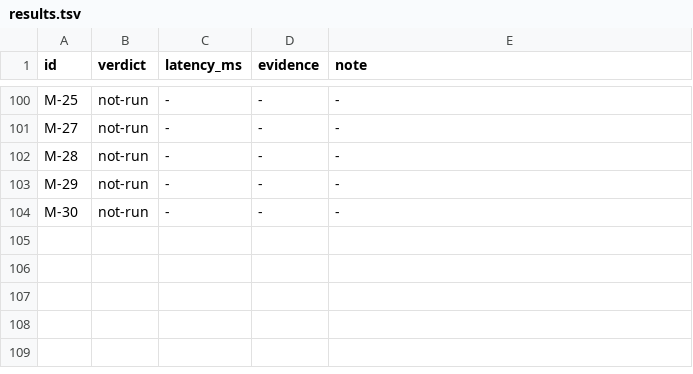
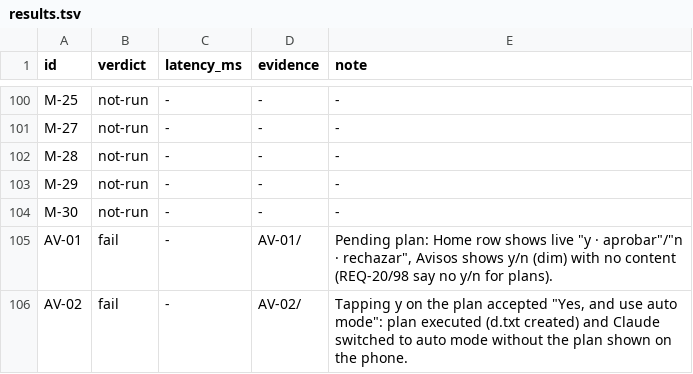
Before and after one commit to brya0x/jw, a TSV file: docs/qa/evidence/results.tsv, drawn as a sheet; only a part is shown, gaps mark what is left out.

```diff
--- a/docs/qa/evidence/results.tsv
+++ b/docs/qa/evidence/results.tsv
@@ -104 +104,3 @@ M-29	not-run	-	-	-
 M-30	not-run	-	-	-
+AV-01	fail	-	AV-01/	Pending plan: Home row shows live "y · aprobar"/"n · rechazar", Avisos shows y/n (dim) with no content (REQ-20/98 say no y/n for plans).
+AV-02	fail	-	AV-02/	Tapping y on the plan accepted "Yes, and use auto mode": plan executed (d.txt created) and Claude switched to auto mode without the plan shown on the phone.
```
Also changed, not shown: 8 other files.
